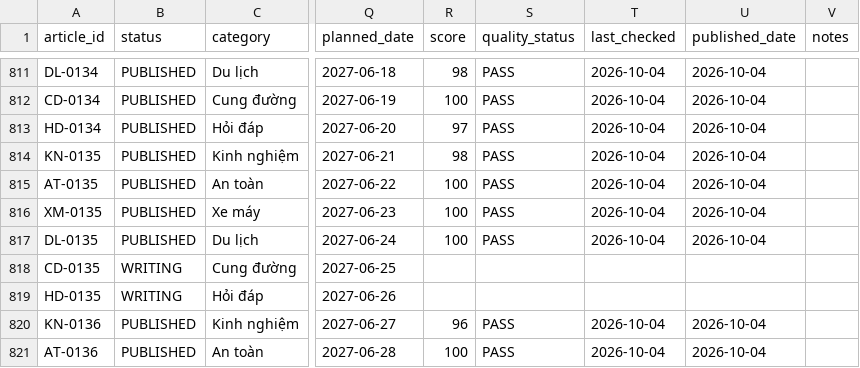
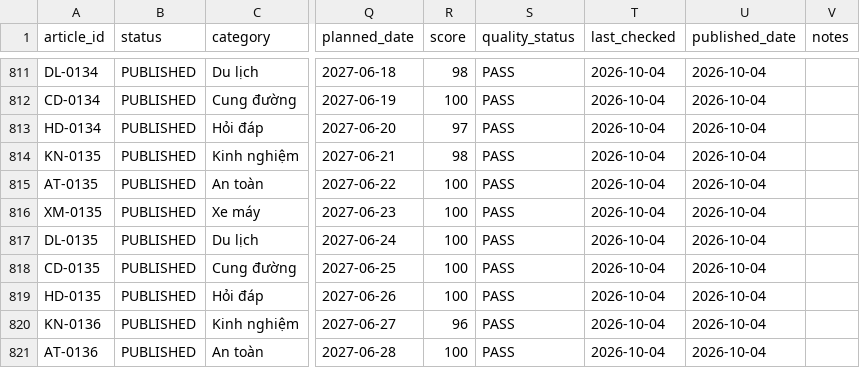
Before and after one commit to thuexemayhanoi/shop, a CSV file: data/content-matrix.csv, drawn as a sheet; only a part is shown, gaps mark what is left out; the diff names each change by its address in the sheet, - before the commit and + after, or states it on an @@ line.

Commit message:
factory: repair publish (CD-0135,HD-0135) [automated txn]

```diff
--- a/data/content-matrix.csv
+++ b/data/content-matrix.csv
-B818:B819 (status): WRITING
+B818:B819 (status): PUBLISHED
-R818:R819 (score): (empty)
+R818:R819 (score): 100
-S818:S819 (quality_status): (empty)
+S818:S819 (quality_status): PASS
-T818:T819 (last_checked): (empty)
+T818:T819 (last_checked): 2026-10-04
-U818:U819 (published_date): (empty)
+U818:U819 (published_date): 2026-10-04
```
Also changed, not shown: 13 other files.
